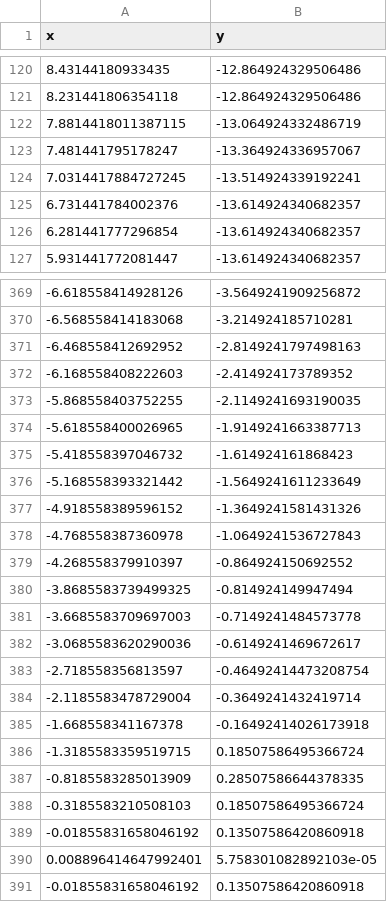
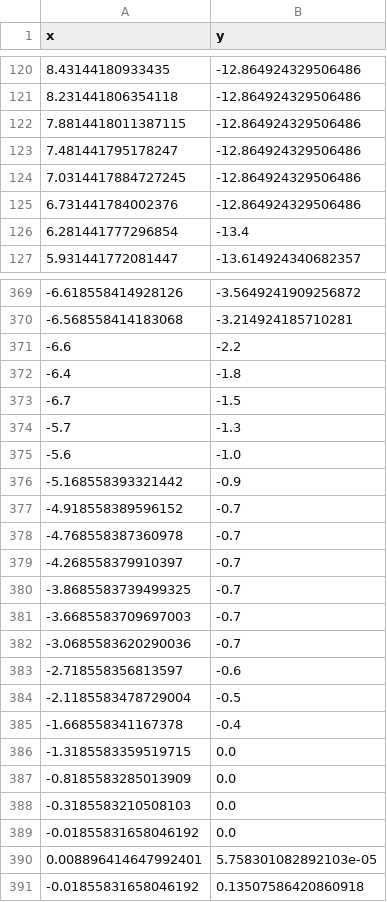
Before and after one commit to ArthurCrow1/mrad_ws_2601_golf, a CSV file: src/path_planner_2602_golf/csv/track_2.csv, drawn as a sheet; only a part is shown, gaps mark what is left out; the diff covers the shown part only.

Commit message:
race path planning and path tracking

```diff
--- a/src/path_planner_2602_golf/csv/track_2.csv
+++ b/src/path_planner_2602_golf/csv/track_2.csv
@@ -121,7 +121,7 @@ x,y
 8.231441806354118,-12.864924329506486
-7.8814418011387115,-13.064924332486719
-7.481441795178247,-13.364924336957067
-7.0314417884727245,-13.514924339192241
-6.731441784002376,-13.614924340682357
-6.281441777296854,-13.614924340682357
+7.8814418011387115,-12.864924329506486
+7.481441795178247,-12.864924329506486
+7.0314417884727245,-12.864924329506486
+6.731441784002376,-12.864924329506486
+6.281441777296854,-13.4
 5.931441772081447,-13.614924340682357
@@ -370,21 +370,21 @@ x,y
 -6.568558414183068,-3.214924185710281
--6.468558412692952,-2.8149241797498163
--6.168558408222603,-2.414924173789352
--5.868558403752255,-2.1149241693190035
--5.618558400026965,-1.9149241663387713
--5.418558397046732,-1.614924161868423
--5.168558393321442,-1.5649241611233649
--4.918558389596152,-1.3649241581431326
--4.768558387360978,-1.0649241536727843
--4.268558379910397,-0.864924150692552
--3.8685583739499325,-0.814924149947494
--3.6685583709697003,-0.7149241484573778
--3.0685583620290036,-0.6149241469672617
--2.718558356813597,-0.46492414473208754
--2.1185583478729004,-0.3649241432419714
--1.668558341167378,-0.16492414026173918
--1.3185583359519715,0.18507586495366724
--0.8185583285013909,0.28507586644378335
--0.3185583210508103,0.18507586495366724
--0.01855831658046192,0.13507586420860918
+-6.6,-2.2
+-6.4,-1.8
+-6.7,-1.5
+-5.7,-1.3
+-5.6,-1.0
+-5.168558393321442,-0.9
+-4.918558389596152,-0.7
+-4.768558387360978,-0.7
+-4.268558379910397,-0.7
+-3.8685583739499325,-0.7
+-3.6685583709697003,-0.7
+-3.0685583620290036,-0.7
+-2.718558356813597,-0.6
+-2.1185583478729004,-0.5
+-1.668558341167378,-0.4
+-1.3185583359519715,0.0
+-0.8185583285013909,0.0
+-0.3185583210508103,0.0
+-0.01855831658046192,0.0
 0.008896414647992401,5.758301082892103e-05
```
Also changed, not shown: 9 added rows, 9 removed rows and 55 edited cells elsewhere in this file, 10 other files.
